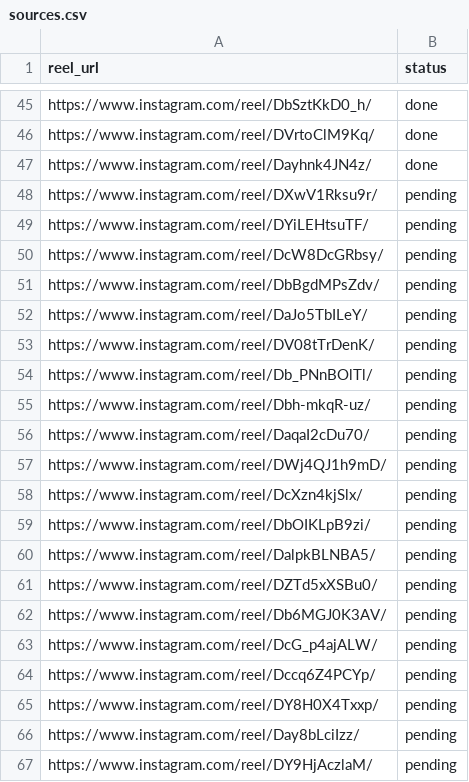
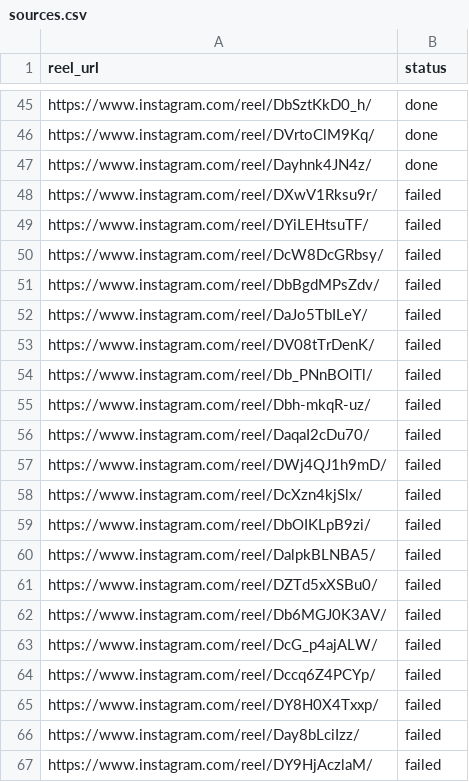
Before and after one commit to rjydly/feedity.tv, a CSV file: sources.csv, drawn as a sheet; only a part is shown, gaps mark what is left out.

```diff
--- a/sources.csv
+++ b/sources.csv
@@ -47,21 +47,21 @@ https://www.instagram.com/reel/DVrtoClM9Kq/,done
 https://www.instagram.com/reel/Dayhnk4JN4z/,done
-https://www.instagram.com/reel/DXwV1Rksu9r/,pending
-https://www.instagram.com/reel/DYiLEHtsuTF/,pending
-https://www.instagram.com/reel/DcW8DcGRbsy/,pending
-https://www.instagram.com/reel/DbBgdMPsZdv/,pending
-https://www.instagram.com/reel/DaJo5TbILeY/,pending
-https://www.instagram.com/reel/DV08tTrDenK/,pending
-https://www.instagram.com/reel/Db_PNnBOlTl/,pending
-https://www.instagram.com/reel/Dbh-mkqR-uz/,pending
-https://www.instagram.com/reel/DaqaI2cDu70/,pending
-https://www.instagram.com/reel/DWj4QJ1h9mD/,pending
-https://www.instagram.com/reel/DcXzn4kjSlx/,pending
-https://www.instagram.com/reel/DbOIKLpB9zi/,pending
-https://www.instagram.com/reel/DalpkBLNBA5/,pending
-https://www.instagram.com/reel/DZTd5xXSBu0/,pending
-https://www.instagram.com/reel/Db6MGJ0K3AV/,pending
-https://www.instagram.com/reel/DcG_p4ajALW/,pending
-https://www.instagram.com/reel/Dccq6Z4PCYp/,pending
-https://www.instagram.com/reel/DY8H0X4Txxp/,pending
-https://www.instagram.com/reel/Day8bLciIzz/,pending
-https://www.instagram.com/reel/DY9HjAczlaM/,pending
+https://www.instagram.com/reel/DXwV1Rksu9r/,failed
+https://www.instagram.com/reel/DYiLEHtsuTF/,failed
+https://www.instagram.com/reel/DcW8DcGRbsy/,failed
+https://www.instagram.com/reel/DbBgdMPsZdv/,failed
+https://www.instagram.com/reel/DaJo5TbILeY/,failed
+https://www.instagram.com/reel/DV08tTrDenK/,failed
+https://www.instagram.com/reel/Db_PNnBOlTl/,failed
+https://www.instagram.com/reel/Dbh-mkqR-uz/,failed
+https://www.instagram.com/reel/DaqaI2cDu70/,failed
+https://www.instagram.com/reel/DWj4QJ1h9mD/,failed
+https://www.instagram.com/reel/DcXzn4kjSlx/,failed
+https://www.instagram.com/reel/DbOIKLpB9zi/,failed
+https://www.instagram.com/reel/DalpkBLNBA5/,failed
+https://www.instagram.com/reel/DZTd5xXSBu0/,failed
+https://www.instagram.com/reel/Db6MGJ0K3AV/,failed
+https://www.instagram.com/reel/DcG_p4ajALW/,failed
+https://www.instagram.com/reel/Dccq6Z4PCYp/,failed
+https://www.instagram.com/reel/DY8H0X4Txxp/,failed
+https://www.instagram.com/reel/Day8bLciIzz/,failed
+https://www.instagram.com/reel/DY9HjAczlaM/,failed
```
